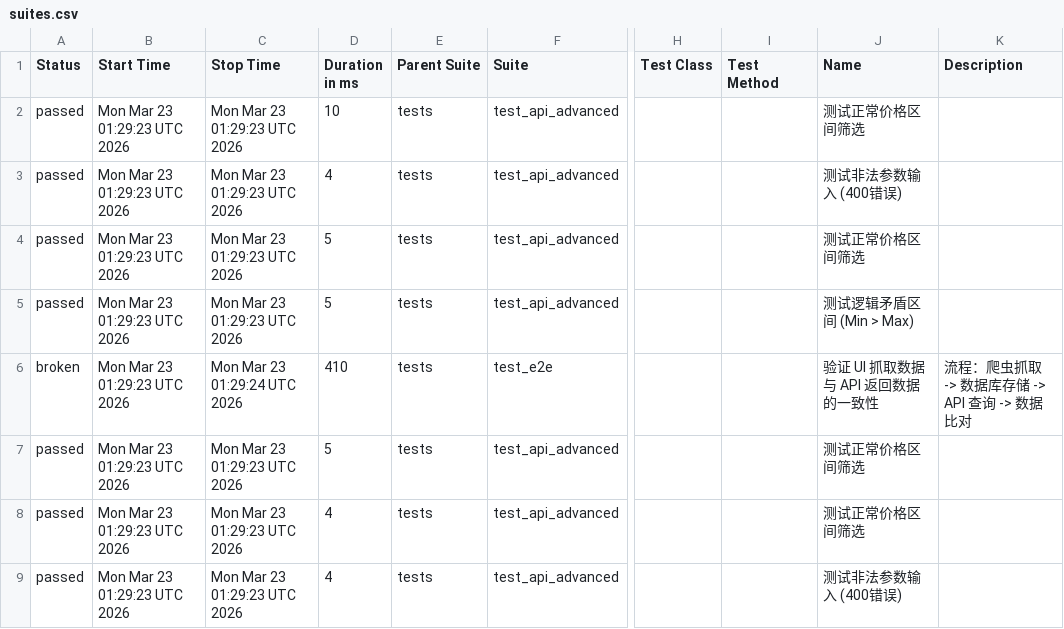
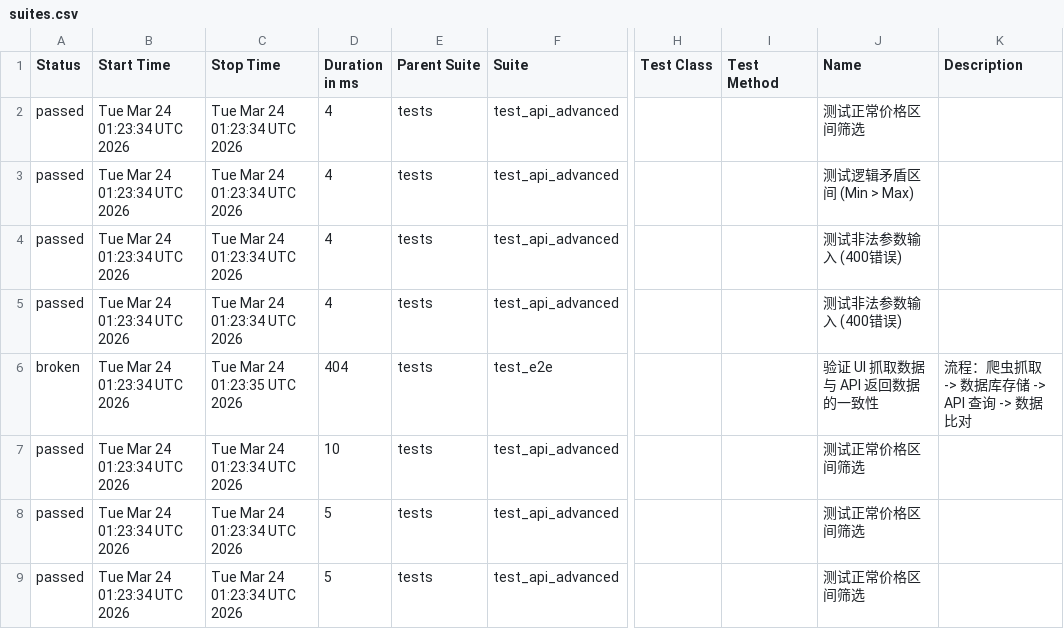
Before and after one commit to Junx20710/SauceMall-Monitor, a CSV file: data/suites.csv, drawn as a sheet; only a part is shown, gaps mark what is left out; the diff names each change by its address in the sheet, - before the commit and + after, or states it on an @@ line.

```diff
--- a/data/suites.csv
+++ b/data/suites.csv
-B2:B9 (Start Time): Mon Mar 23 01:29:23 UTC 2026
+B2:B9 (Start Time): Tue Mar 24 01:23:34 UTC 2026
-C2:C5 (Stop Time): Mon Mar 23 01:29:23 UTC 2026
+C2:C5 (Stop Time): Tue Mar 24 01:23:34 UTC 2026
-D2 (Duration in ms): 10
+D2 (Duration in ms): 4
-J3 (Name): 测试非法参数输入 (400错误)
+J3 (Name): 测试逻辑矛盾区间 (Min > Max)
-D4:D5 (Duration in ms): 5
+D4:D5 (Duration in ms): 4
-J4 (Name): 测试正常价格区间筛选
+J4 (Name): 测试非法参数输入 (400错误)
-J5 (Name): 测试逻辑矛盾区间 (Min > Max)
+J5 (Name): 测试非法参数输入 (400错误)
-C6 (Stop Time): Mon Mar 23 01:29:24 UTC 2026
+C6 (Stop Time): Tue Mar 24 01:23:35 UTC 2026
-D6 (Duration in ms): 410
+D6 (Duration in ms): 404
-C7:C9 (Stop Time): Mon Mar 23 01:29:23 UTC 2026
+C7:C9 (Stop Time): Tue Mar 24 01:23:34 UTC 2026
-D7 (Duration in ms): 5
+D7 (Duration in ms): 10
-D8:D9 (Duration in ms): 4
+D8:D9 (Duration in ms): 5
-J9 (Name): 测试非法参数输入 (400错误)
+J9 (Name): 测试正常价格区间筛选
```
Also changed, not shown: 34 other files.
